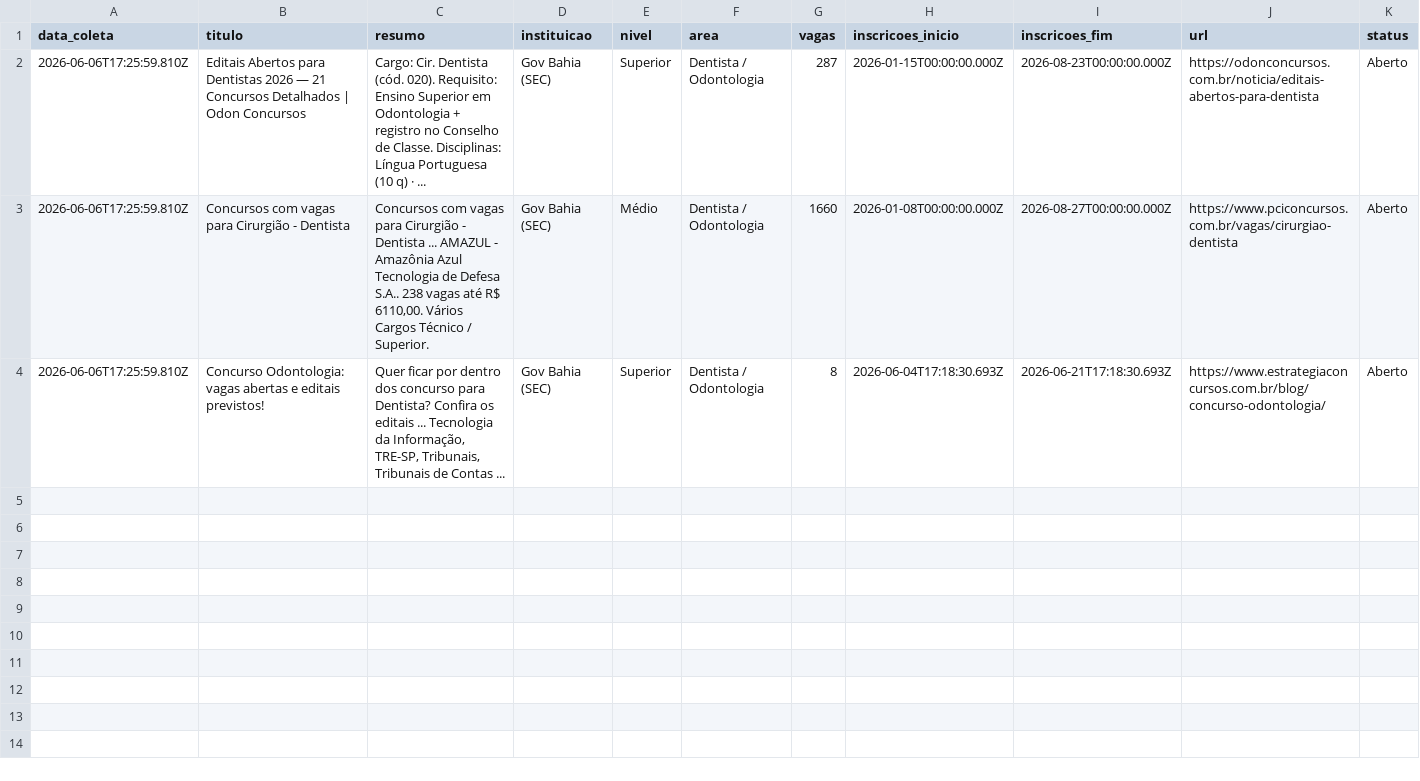
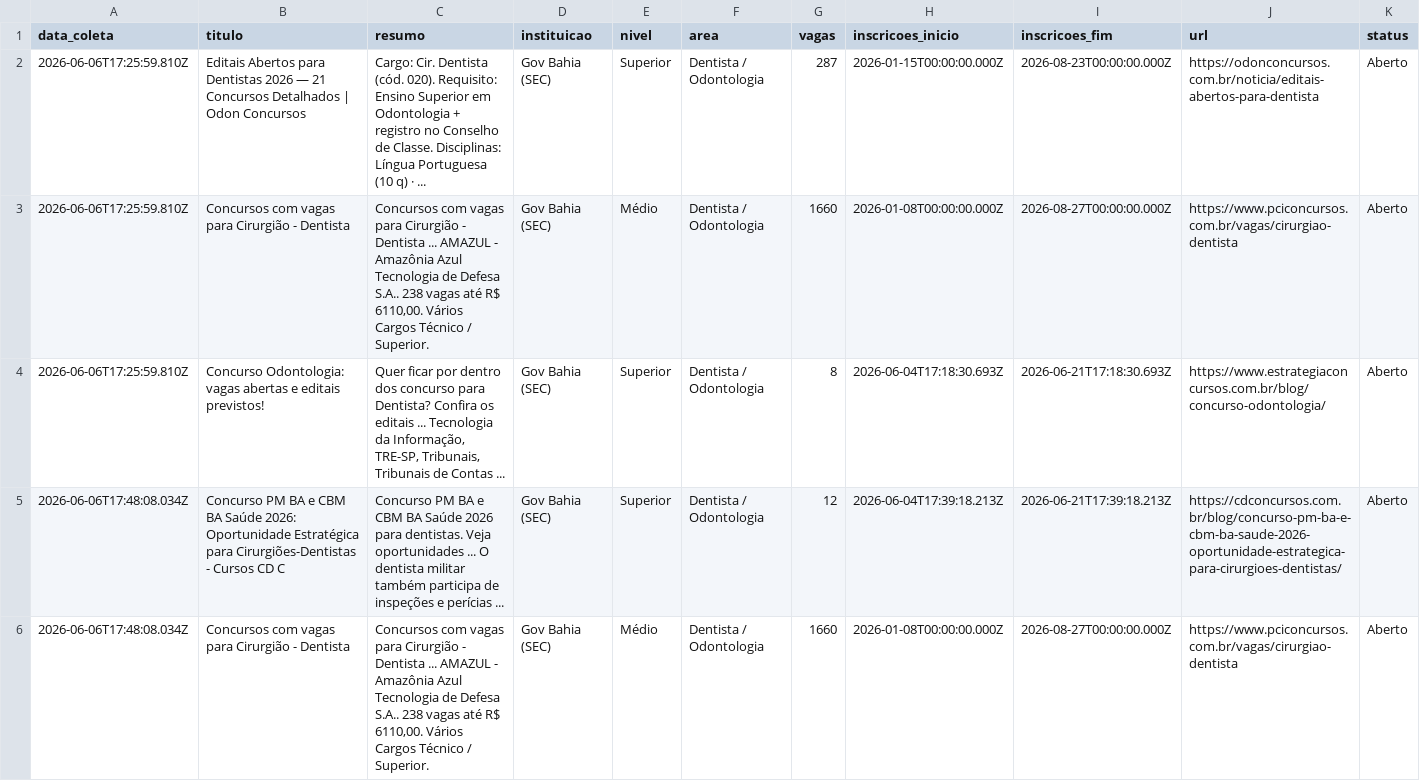
Before and after one commit to yuriluna85/concursos-bahia, a CSV file: DATA/2026/06/dentista-junho-2026.csv, drawn as a sheet; only a part is shown; rows hold the shown columns only; the diff names each change by its address in the sheet, - before the commit and + after, or states it on an @@ line.

```diff
--- a/DATA/2026/06/dentista-junho-2026.csv
+++ b/DATA/2026/06/dentista-junho-2026.csv
+row 5: 2026-06-06T17:48:08.034Z | Concurso PM BA e CBM BA Saúde 2026: Oportunidade Estratégica para Cirurgiões-Dentistas - Cursos CD C | Concurso PM BA e CBM BA Saúde 2026 para dentistas. Veja oportunidades ... O dentista militar também participa de inspeções e perícias ... | Gov Bahia (SEC) | Superior | Dentista / Odontologia | 12 | 2026-06-04T17:39:18.213Z | 2026-06-21T17:39:18.213Z | https://cdconcursos.com.br/blog/concurso-pm-ba-e-cbm-ba-saude-2026-oportunidade-estrategica-para-cirurgioes-dentistas/ | Aberto
+row 6: 2026-06-06T17:48:08.034Z | Concursos com vagas para Cirurgião - Dentista | Concursos com vagas para Cirurgião - Dentista ... AMAZUL - Amazônia Azul Tecnologia de Defesa S.A.. 238 vagas até R$ 6110,00. Vários Cargos Técnico / Superior. | Gov Bahia (SEC) | Médio | Dentista / Odontologia | 1660 | 2026-01-08T00:00:00.000Z | 2026-08-27T00:00:00.000Z | https://www.pciconcursos.com.br/vagas/cirurgiao-dentista | Aberto
```
Also changed, not shown: DATA/2026/06/geral-junho-2026.csv, DATA/2026/06/professor-junho-2026.csv, 9 other files.
